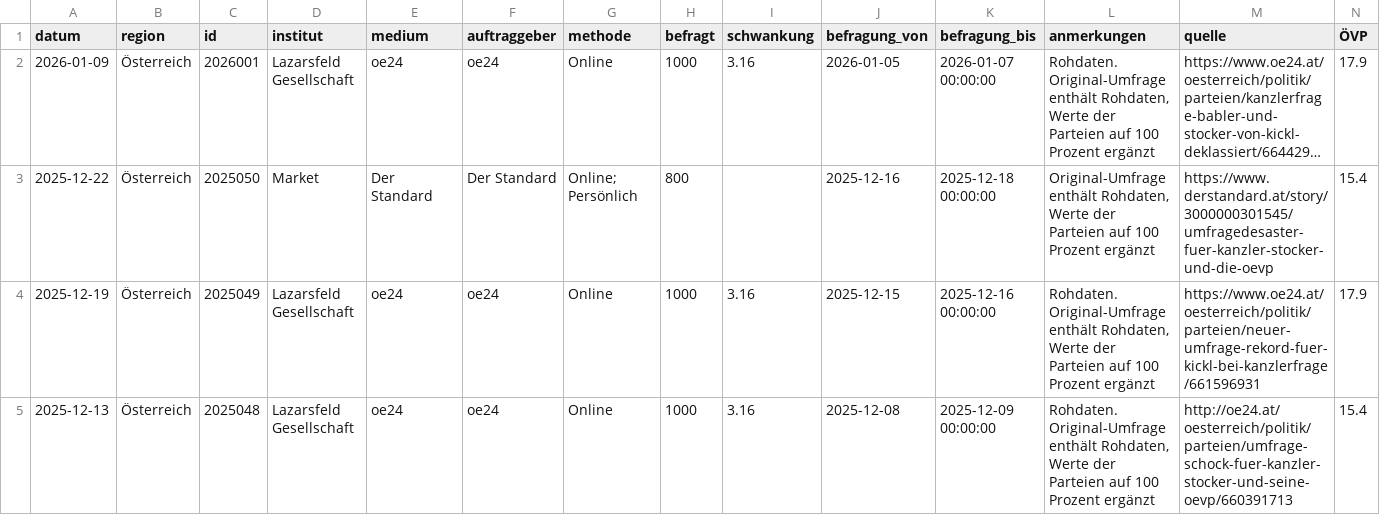
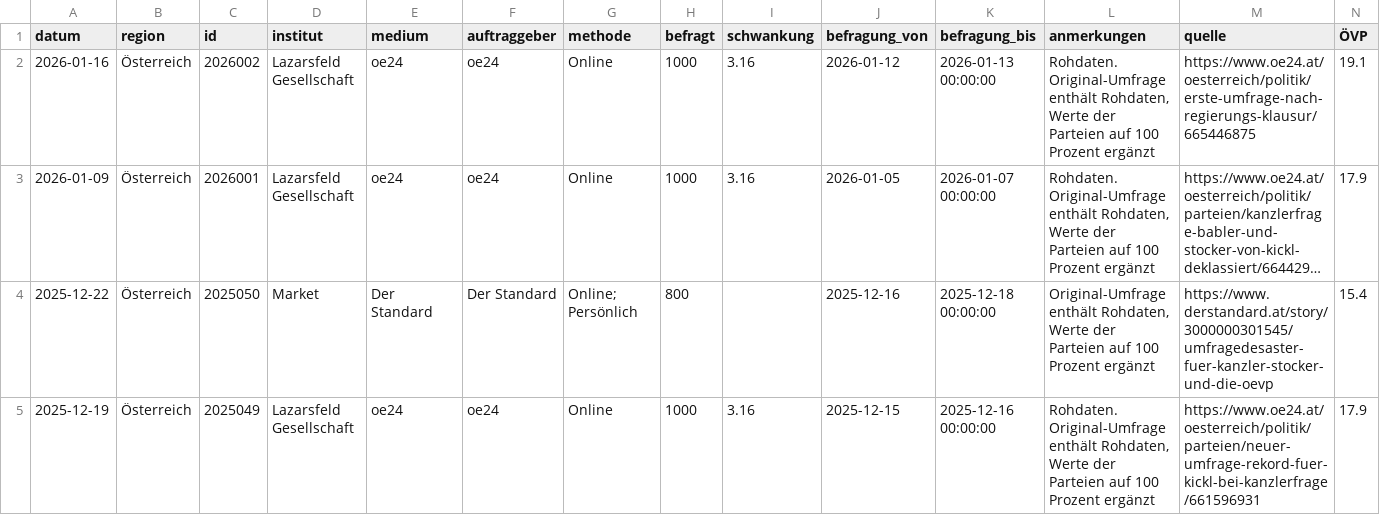
Before and after one commit to dstDatenjournalismus/2024-umfragentracker, a CSV file: output/data/kanzlerfrage/kanzlerfrage.csv, drawn as a sheet; only a part is shown; the shorter side is filled out with more unchanged rows; long unchanged cells end in …; rows hold the shown columns only; the diff names each change by its address in the sheet, - before the commit and + after, or states it on an @@ line.

```diff
--- a/output/data/kanzlerfrage/kanzlerfrage.csv
+++ b/output/data/kanzlerfrage/kanzlerfrage.csv
+row 2: 2026-01-16 | Österreich | 2026002 | Lazarsfeld Gesellschaft | oe24 | oe24 | Online | 1000 | 3.16 | 2026-01-12 | 2026-01-13 00:00:00 | Rohdaten. Original-Umfrage enthält Rohdaten, Werte der Parteien auf 100 Prozent ergänzt | https://www.oe24.at/oesterreich/politik/erste-umfrage-nach-regierungs-klausur/665446875 | 19.1
```
Also changed, not shown: output/data/sonntagsfrage/sonntagsfrage.csv, 1 other file.
